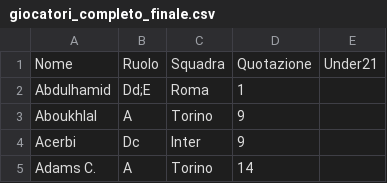
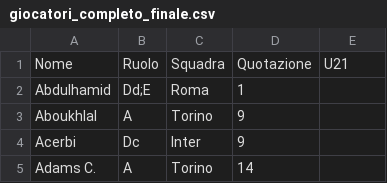
Before and after one commit to Ccezzionale/Lega-degli-Eroi3, a CSV file: giocatori_completo_finale.csv, drawn as a sheet; only a part is shown.

Commit message:
Update giocatori_completo_finale.csv

```diff
--- a/giocatori_completo_finale.csv
+++ b/giocatori_completo_finale.csv
@@ -1,2 +1,2 @@
-Nome,Ruolo,Squadra,Quotazione,Under21
+Nome,Ruolo,Squadra,Quotazione,U21
 Abdulhamid,Dd;E,Roma,1,
```
